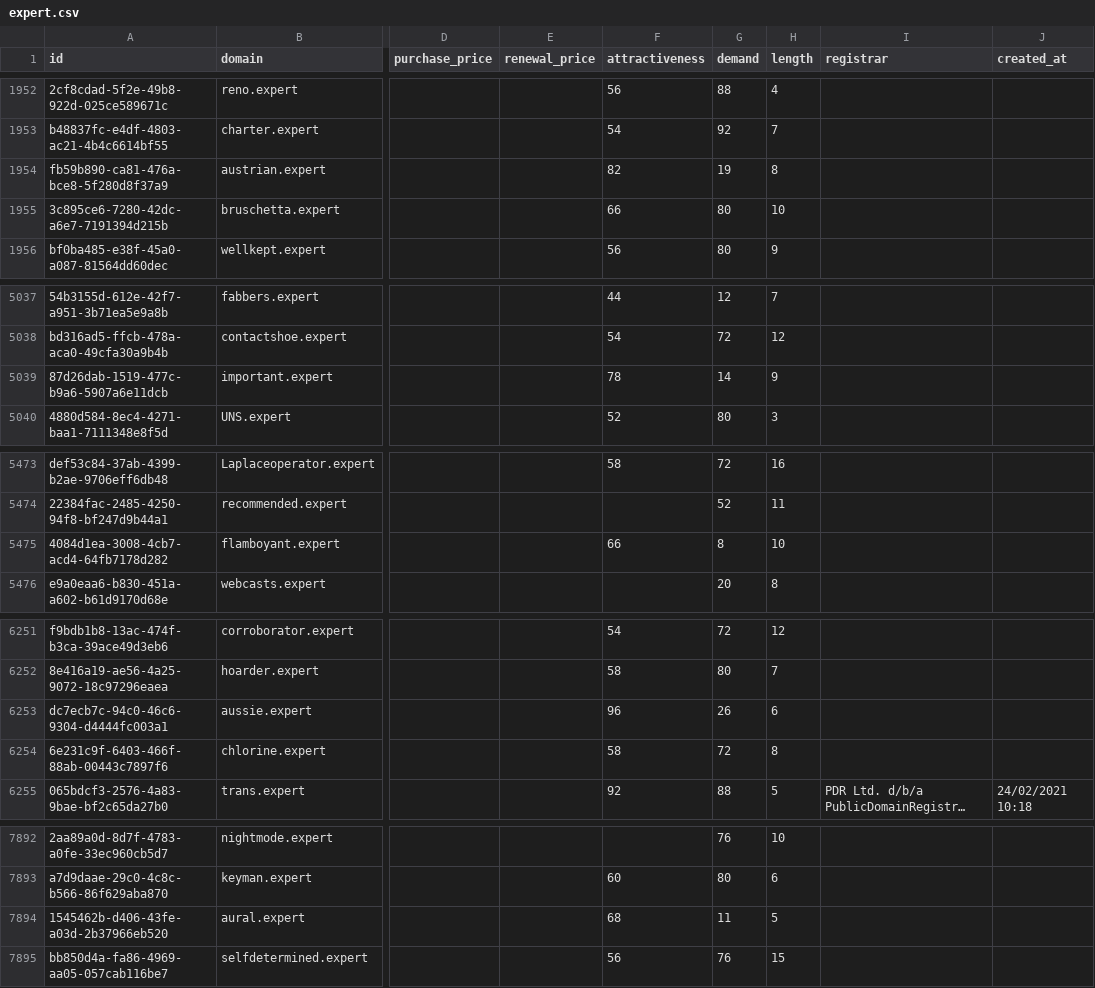
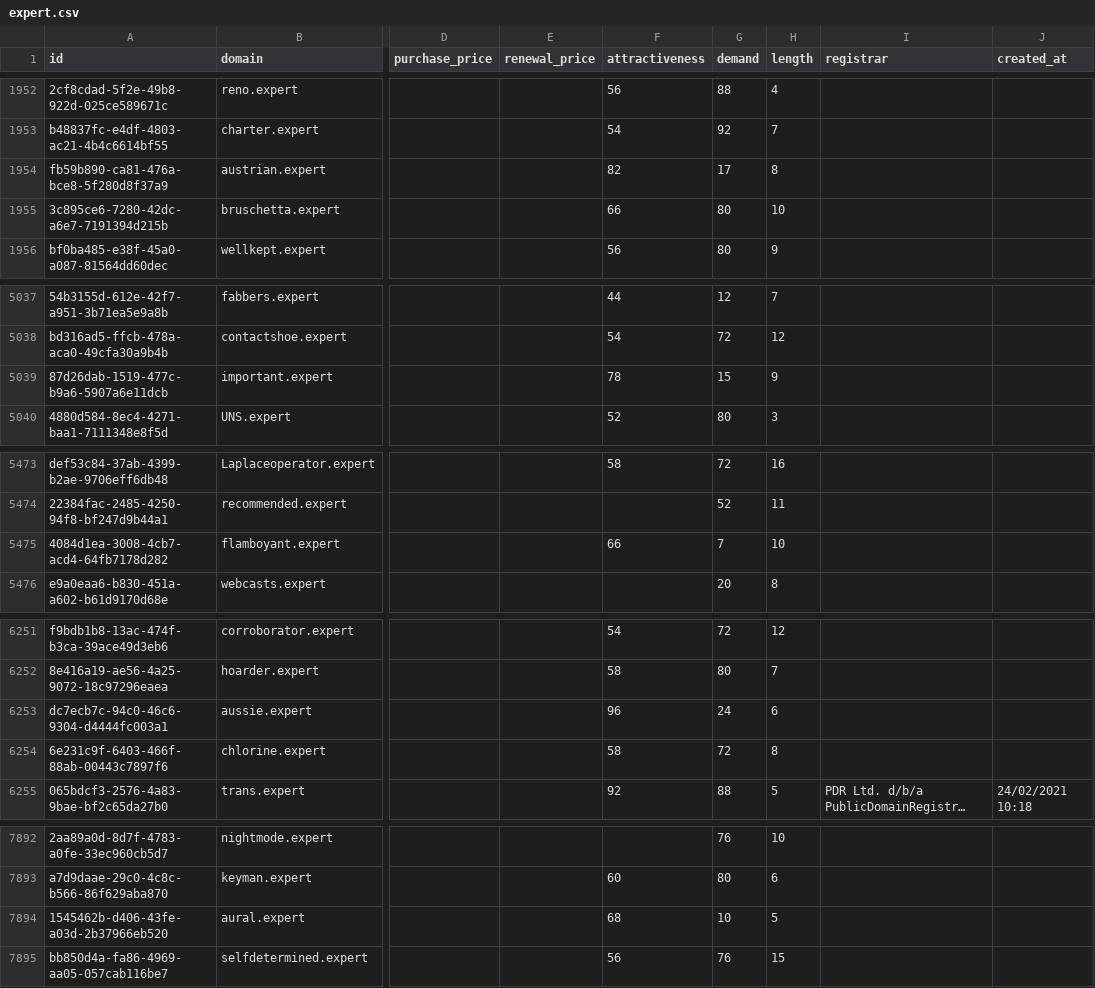
Before and after one commit to UniqueDomains/expert-oneword-domains, a CSV file: expert.csv, drawn as a sheet; only a part is shown, gaps mark what is left out; long unchanged cells end in …; the diff names each change by its address in the sheet, - before the commit and + after, or states it on an @@ line.

Commit message:
Domains update

```diff
--- a/expert.csv
+++ b/expert.csv
-G1954 (demand): 19
+G1954 (demand): 17
-G5039 (demand): 14
+G5039 (demand): 15
-G5475 (demand): 8
+G5475 (demand): 7
-G6253 (demand): 26
+G6253 (demand): 24
-G7894 (demand): 11
+G7894 (demand): 10
```
Also changed, not shown: 3 other files.
